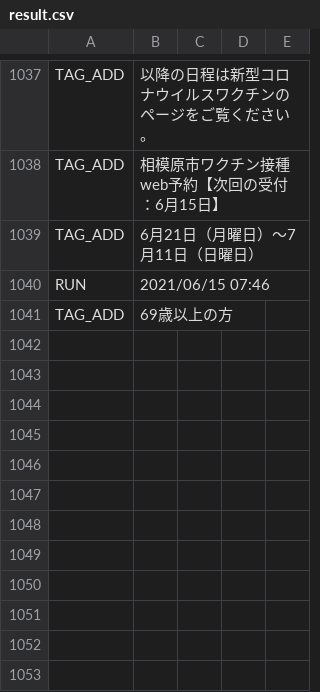
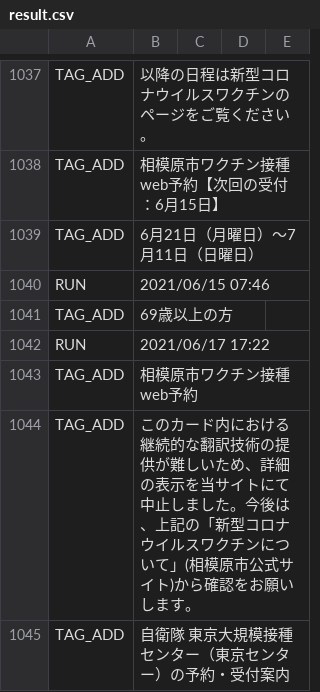
Before and after one commit to fossabot/covid19-chocolate, a CSV file: auto-i18n/result.csv, drawn as a sheet; only a part is shown, gaps mark what is left out.

```diff
--- a/auto-i18n/result.csv
+++ b/auto-i18n/result.csv
@@ -1041 +1041,5 @@ RUN,2021/06/15 07:46
 TAG_ADD,69歳以上の方
+RUN,2021/06/17 17:22
+TAG_ADD,相模原市ワクチン接種web予約
+TAG_ADD,このカード内における継続的な翻訳技術の提供が難しいため、詳細の表示を当サイトにて中止しました。今後は、上記の「新型コロナウイルスワクチンについて」(相模原市公式サイト)から確認をお願いします。
+TAG_ADD,自衛隊 東京大規模接種センター（東京センター）の予約・受付案内
```
Also changed, not shown: 1 other file.
